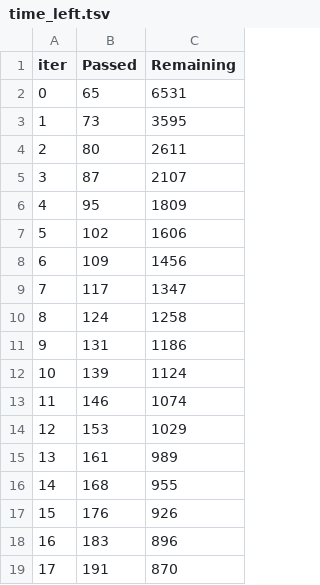
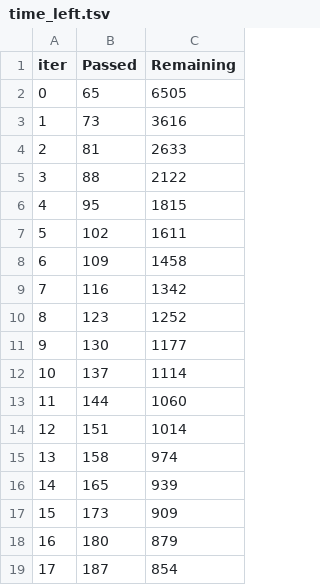
Before and after one commit to DMW9400/mir_finalProj, a TSV file: catboost_info/time_left.tsv, drawn as a sheet; only a part is shown; the diff covers the shown part only.

```diff
--- a/catboost_info/time_left.tsv
+++ b/catboost_info/time_left.tsv
@@ -1,19 +1,19 @@
 iter	Passed	Remaining
-0	65	6531
-1	73	3595
-2	80	2611
-3	87	2107
-4	95	1809
-5	102	1606
-6	109	1456
-7	117	1347
-8	124	1258
-9	131	1186
-10	139	1124
-11	146	1074
-12	153	1029
-13	161	989
-14	168	955
-15	176	926
-16	183	896
-17	191	870
+0	65	6505
+1	73	3616
+2	81	2633
+3	88	2122
+4	95	1815
+5	102	1611
+6	109	1458
+7	116	1342
+8	123	1252
+9	130	1177
+10	137	1114
+11	144	1060
+12	151	1014
+13	158	974
+14	165	939
+15	173	909
+16	180	879
+17	187	854
```
Also changed, not shown: 151 edited cells elsewhere in this file, 3 other files.
